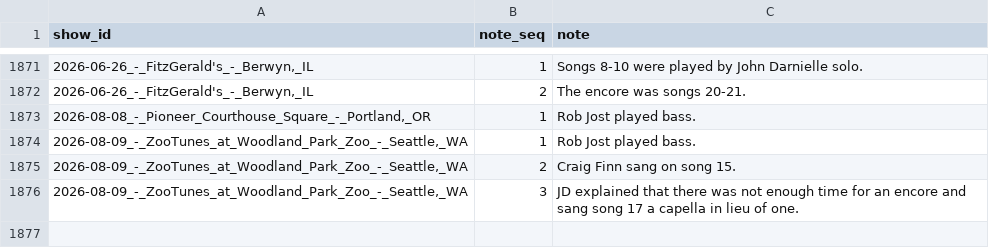
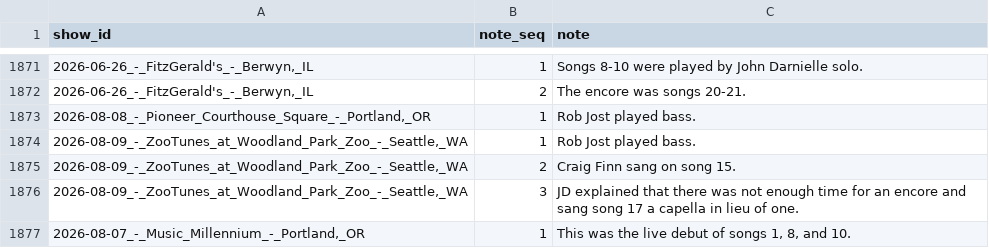
Before and after one commit to bdoughty/every-stupid-thing, a CSV file: data/show_notes.csv, drawn as a sheet; only a part is shown, gaps mark what is left out.

```diff
--- a/data/show_notes.csv
+++ b/data/show_notes.csv
@@ -1876 +1876,2 @@ show_id,note_seq,note
 "2026-08-09_-_ZooTunes_at_Woodland_Park_Zoo_-_Seattle,_WA",3,JD explained that there was not enough time for an encore and sang song 17 a capella in lieu of one.
+"2026-08-07_-_Music_Millennium_-_Portland,_OR",1,"This was the live debut of songs 1, 8, and 10."
```
Also changed, not shown: analysis/city_surprisal.csv, analysis/show_surprisal.csv, 29 other files.
